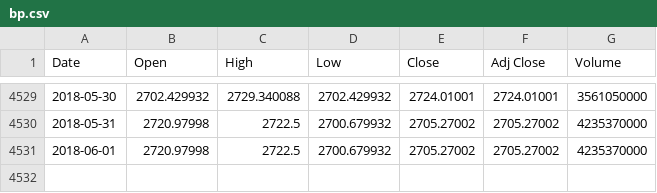
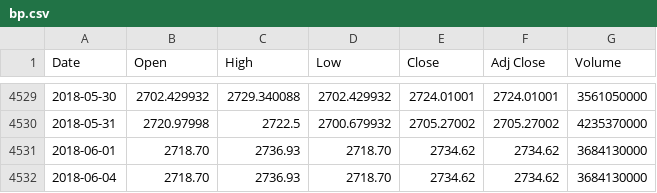
Before and after one commit to liangoy/bphs, a CSV file: data/bp.csv, drawn as a sheet; only a part is shown, gaps mark what is left out.

```diff
--- a/data/bp.csv
+++ b/data/bp.csv
@@ -4530,2 +4530,3 @@ Date,Open,High,Low,Close,Adj Close,Volume
 2018-05-31,2720.97998,2722.5,2700.679932,2705.27002,2705.27002,4235370000
-2018-06-01,2720.97998,2722.5,2700.679932,2705.27002,2705.27002,4235370000
+2018-06-01,2718.70,2736.93,2718.70,2734.62,2734.62,3684130000
+2018-06-04,2718.70,2736.93,2718.70,2734.62,2734.62,3684130000
```
Also changed, not shown: data/hs.csv, 3 other files.
